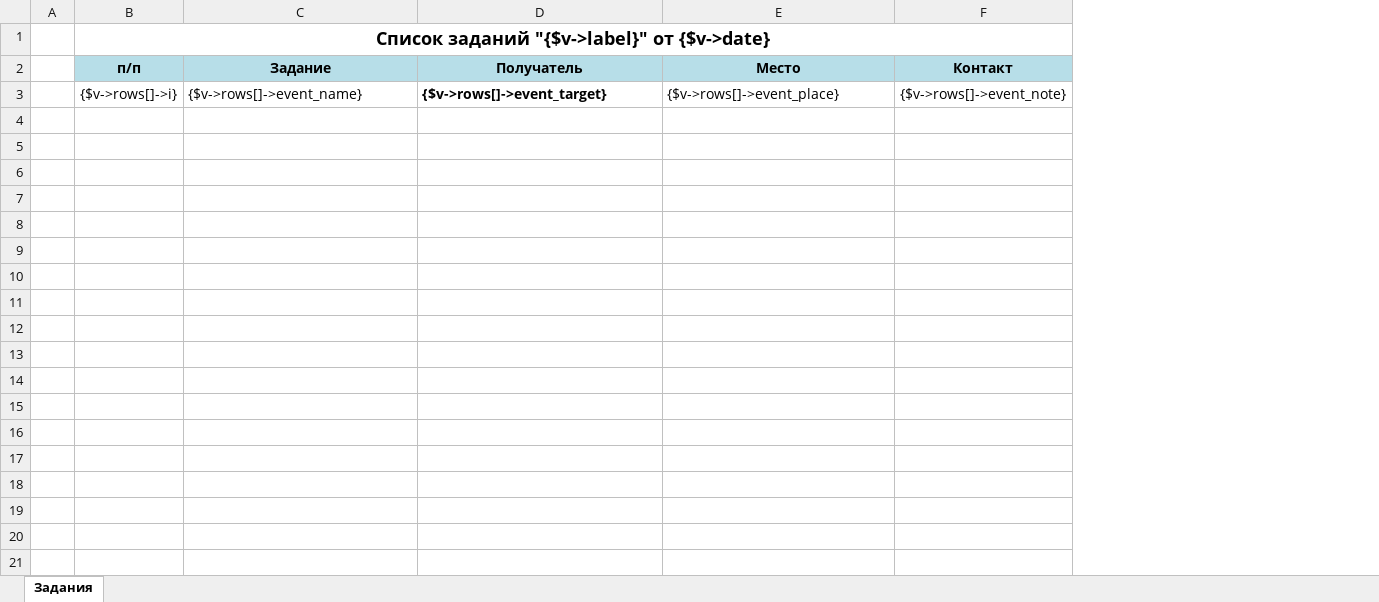
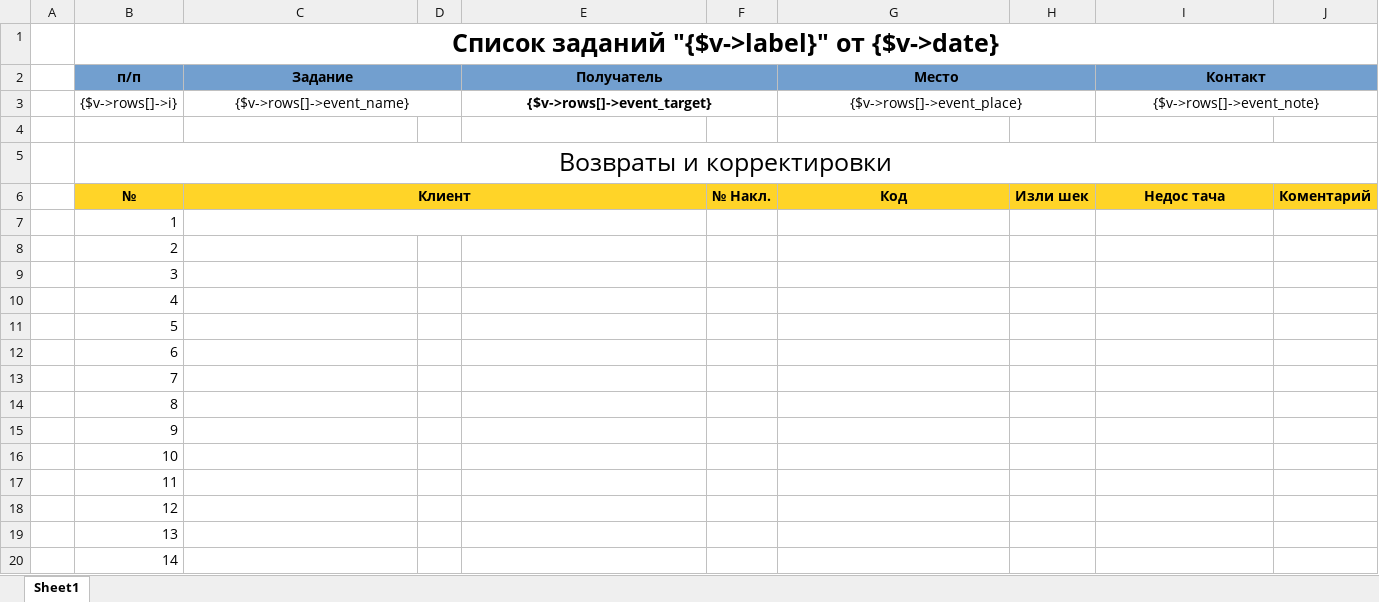
Before and after one commit to baycik/isell, an Excel workbook: application/views/rpt/ru/EventList.xlsx, sheet Sheet1, drawn as a sheet; only a part is shown; values as stored, in another font and other column widths than the file's, no borders; addresses are those after the commit; rows hold the shown columns only; the diff covers the shown part only; the diff names each change by its address in the sheet, - before the commit and + after, or states it on an @@ line.

Commit message:
reclamation table added

```diff
--- a/application/views/rpt/ru/EventList.xlsx (sheet Sheet1)
+++ b/application/views/rpt/ru/EventList.xlsx (sheet Sheet1)
-sheet tab: Задания
+sheet tab: Sheet1
+column D, empty
+column F, empty
+column H, empty
+column J, empty
@@ B1 text size: larger @@
-B2:C2 fill: #B7DEE8
+B2:C2 fill: #729FCF
+C2:D2 merged
-E2 fill: #B7DEE8
+E2 fill: #729FCF
+E2:F2 merged
-G2 fill: #B7DEE8
+G2 fill: #729FCF
+G2:H2 merged
-I2 fill: #B7DEE8
+I2 fill: #729FCF
+I2:J2 merged
-C3 alignment: left
+C3 alignment: center
+C3:D3 merged
-E3 alignment: left
+E3 alignment: center
+E3:F3 merged
-G3 alignment: left
+G3 alignment: center
+G3:H3 merged
+I3:J3 merged
+row 4: (empty)
+row 5:  | Возвраты и корректировки
+row 6:  | № | Клиент |  |  | № Накл. | Код | Изли шек | Недос тача | Коментарий
+row 7:  | 1
+row 8:  | 2
+row 9:  | 3
+row 10:  | 4
+row 11:  | 5
+row 12:  | 6
+row 13:  | 7
+row 14:  | 8
+row 15:  | 9
+row 16:  | 10
+row 17:  | 11
+row 18:  | 12
+row 19:  | 13
+row 20:  | 14
```
Also changed, not shown: 11 added rows and cell formats elsewhere in this sheet.
